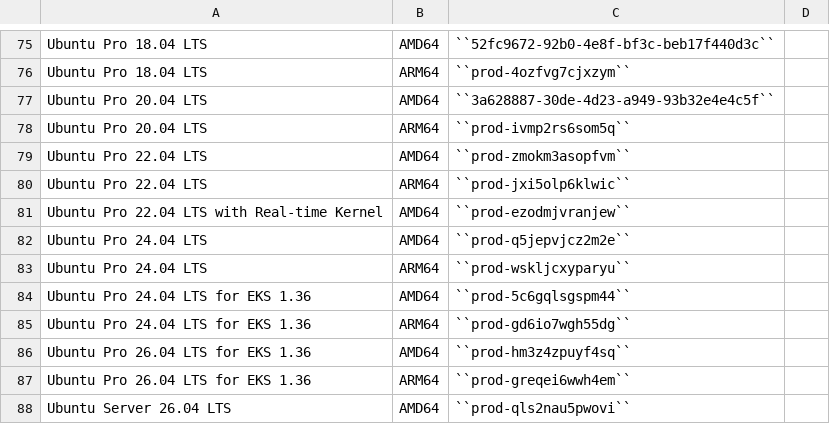
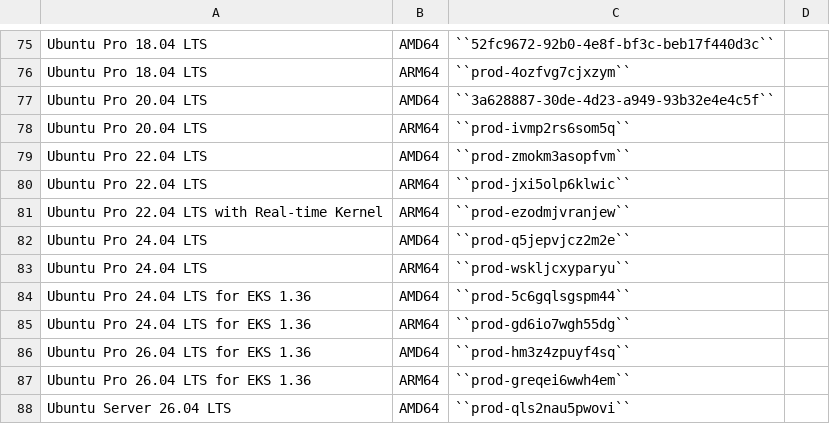
Before and after one commit to canonical/ubuntu-cloud-docs, a CSV file: docs/aws/aws-how-to/instances/aws-marketplace-identifiers.csv, drawn as a sheet; only a part is shown, gaps mark what is left out.

Commit message:
updated to add new and remove deprecated listings -- fixing ARM listing

```diff
--- a/docs/aws/aws-how-to/instances/aws-marketplace-identifiers.csv
+++ b/docs/aws/aws-how-to/instances/aws-marketplace-identifiers.csv
@@ -80,3 +80,3 @@ Ubuntu Pro 22.04 LTS,AMD64,``prod-zmokm3asopfvm``,
 Ubuntu Pro 22.04 LTS,ARM64,``prod-jxi5olp6klwic``,
-Ubuntu Pro 22.04 LTS with Real-time Kernel,AMD64,``prod-ezodmjvranjew``,
+Ubuntu Pro 22.04 LTS with Real-time Kernel,ARM64,``prod-ezodmjvranjew``,
 Ubuntu Pro 24.04 LTS,AMD64,``prod-q5jepvjcz2m2e``,
```
